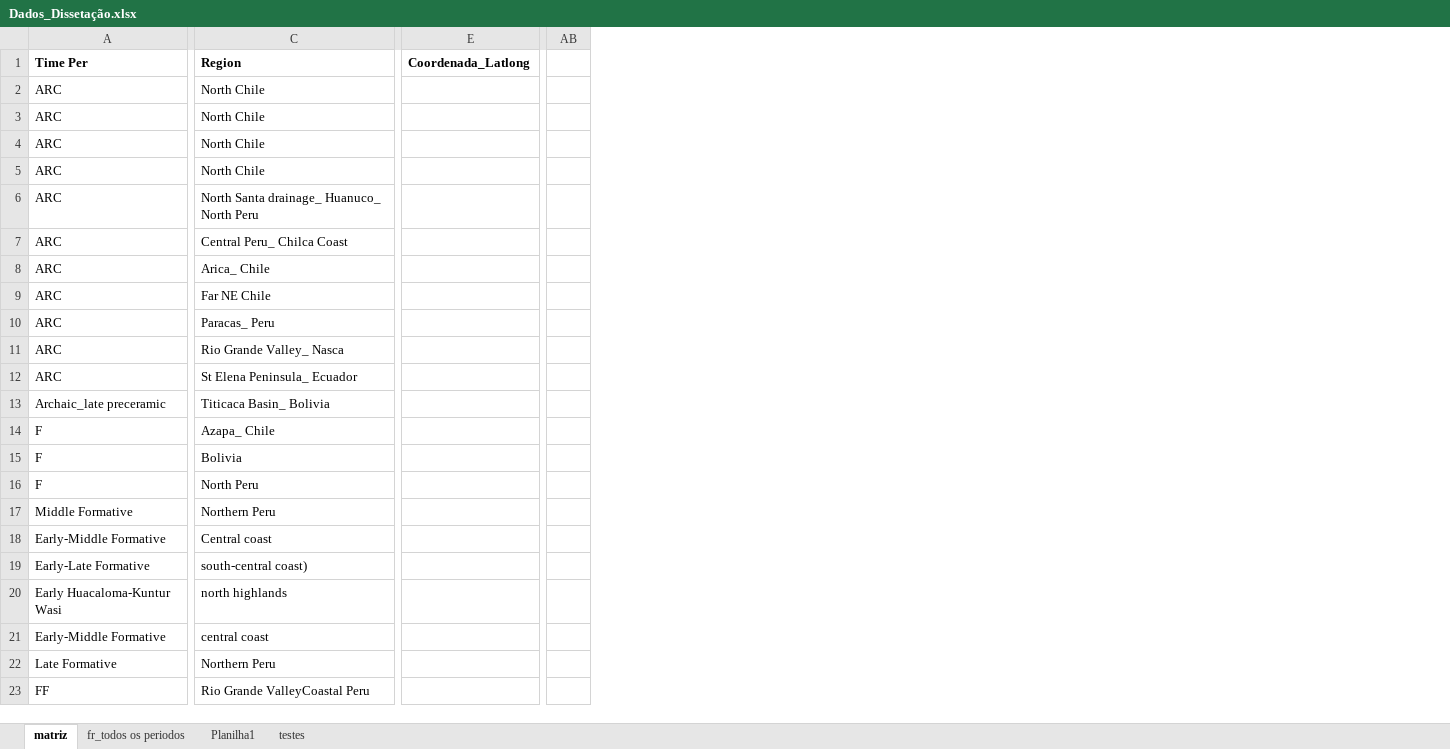
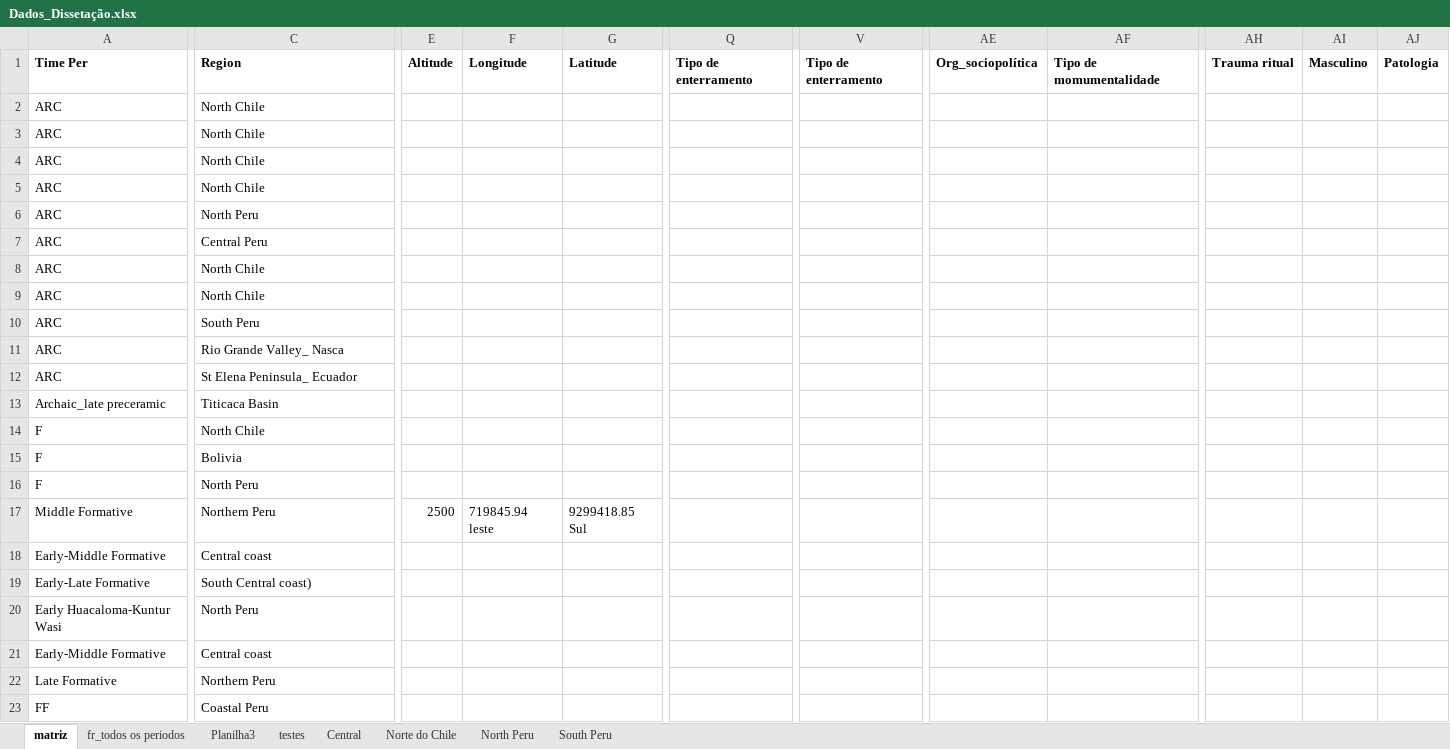
Before and after one commit to FelipeArqdata/Human-conflict, an Excel workbook: Dados_Dissetação.xlsx, sheet matriz, drawn as a sheet; only a part is shown, gaps mark what is left out; values as stored, in another font and other column widths than the file's, no borders; removed rows and columns are numbered as before the commit, all else as after; the diff covers the shown part only; the diff names each change by its address in the sheet, - before the commit and + after, or states it on an @@ line.

```diff
--- a/Dados_Dissetação.xlsx (sheet matriz)
+++ b/Dados_Dissetação.xlsx (sheet matriz)
-sheet tab: Planilha1
+sheet tab: Planilha3
+sheet tab: Central
+sheet tab: Norte do Chile
+sheet tab: North Peru
+sheet tab: South Peru
-column E, row 1: Coordenada_Latlong
+column E, rows 1-17: Altitude |  |  |  |  |  |  |  |  |  |  |  |  |  |  |  | 2500
+column F, rows 1-17: Longitude |  |  |  |  |  |  |  |  |  |  |  |  |  |  |  | 719845.94 leste
+column G, rows 1-17: Latitude |  |  |  |  |  |  |  |  |  |  |  |  |  |  |  | 9299418.85 Sul
+column Q, row 1: Tipo de enterramento
+column V, row 1: Tipo de enterramento
+column AE, row 1: Org_sociopolítica
+column AF, row 1: Tipo de momumentalidade
-column AB, empty
+column AH, row 1: Trauma ritual
+column AI, row 1: Masculino
+column AJ, row 1: Patologia
-C6: North Santa drainage_ Huanuco_ North Peru
+C6: North Peru
-C7: Central Peru_ Chilca Coast
+C7: Central Peru
-C8: Arica_ Chile
+C8: North Chile
-C9: Far NE Chile
+C9: North Chile
-C10: Paracas_ Peru
+C10: South Peru
-C13: Titicaca Basin_ Bolivia
+C13: Titicaca Basin
-C14: Azapa_ Chile
+C14: North Chile
-C19: south-central coast)
+C19: South Central coast)
-C20: north highlands
+C20: North Peru
-C21: central coast
+C21: Central coast
-C23: Rio Grande ValleyCoastal Peru
+C23: Coastal Peru
```
Also changed, not shown: 4 added columns and 108 edited cells elsewhere in this sheet, sheet testes, formulas that keep their value, 10 other files.
